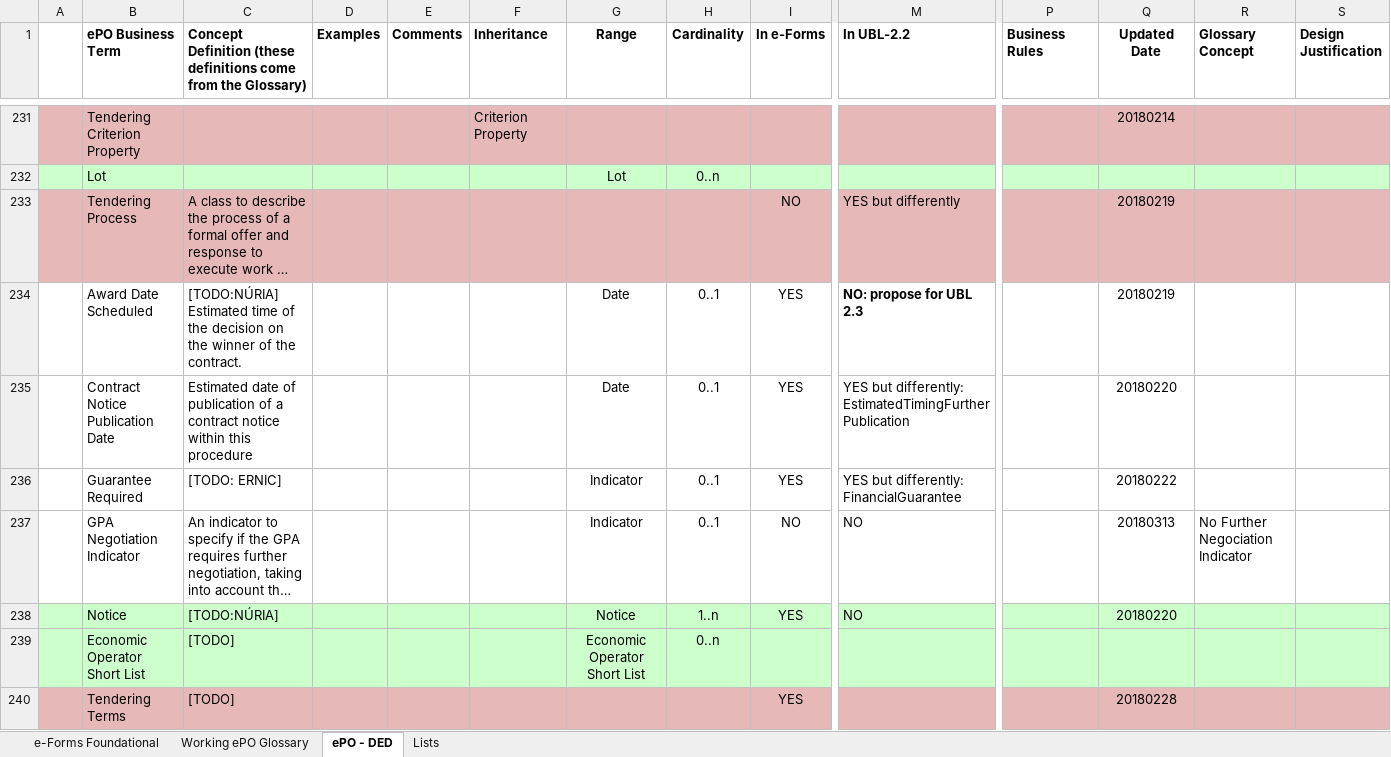
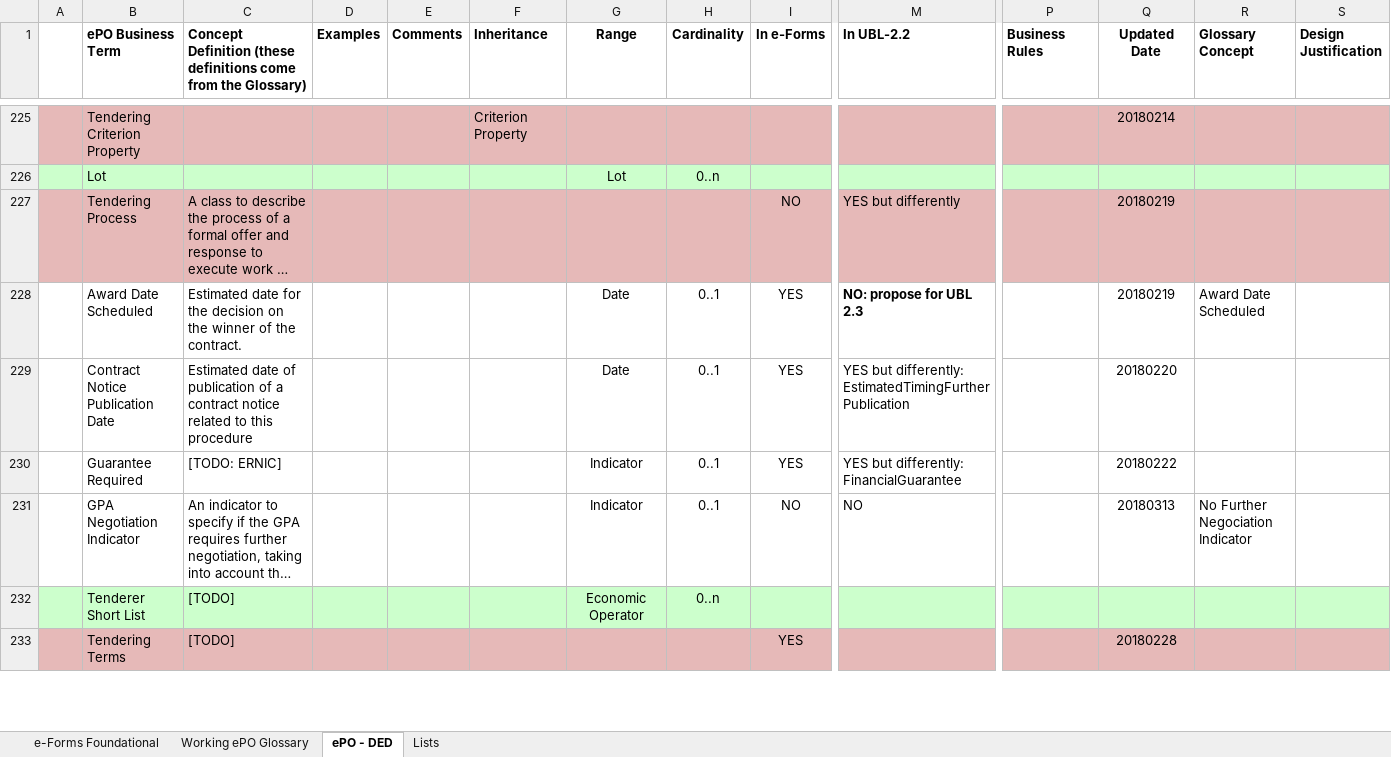
Before and after one commit to eProcurement-everis/ePO, an Excel workbook: 02_IR_DED/OLD_eProcurement_DataEntryDictionary.xlsx, sheet ePO - DED, drawn as a sheet; only a part is shown, gaps mark what is left out; long unchanged cells end in …; values as stored, in another font and other column widths than the file's, no borders; removed rows and columns are numbered as before the commit, all else as after; rows hold the shown columns only; the diff covers the shown part only; the diff names each change by its address in the sheet, - before the commit and + after, or states it on an @@ line.

```diff
--- a/02_IR_DED/OLD_eProcurement_DataEntryDictionary.xlsx (sheet ePO - DED)
+++ b/02_IR_DED/OLD_eProcurement_DataEntryDictionary.xlsx (sheet ePO - DED)
-C228: [TODO:NÚRIA] Estimated time of the decision…
+C228: Estimated date for the decision…
-R228 (Glossary Concept): (empty)
+R228 (Glossary Concept): Award Date Scheduled
-C229: …contract notice within this procedure
+C229: …contract notice related to this procedure
-row 238:  | Notice | [TODO:NÚRIA] |  |  |  | Notice | 1..n | YES | NO |  | 20180220
-B232 (ePO Business Term): Economic Operator Short List
+B232 (ePO Business Term): Tenderer Short List
-G232 (Range): Economic Operator Short List
+G232 (Range): Economic Operator
```
Also changed, not shown: 3 added rows, 11 removed rows, 31 edited cells and cell formats elsewhere in this sheet, sheet Working ePO Glossary, formulas that keep their value, 02_IR_DED/eForms_20180221_BTs_descriptions.xlsx, 1 other file.
